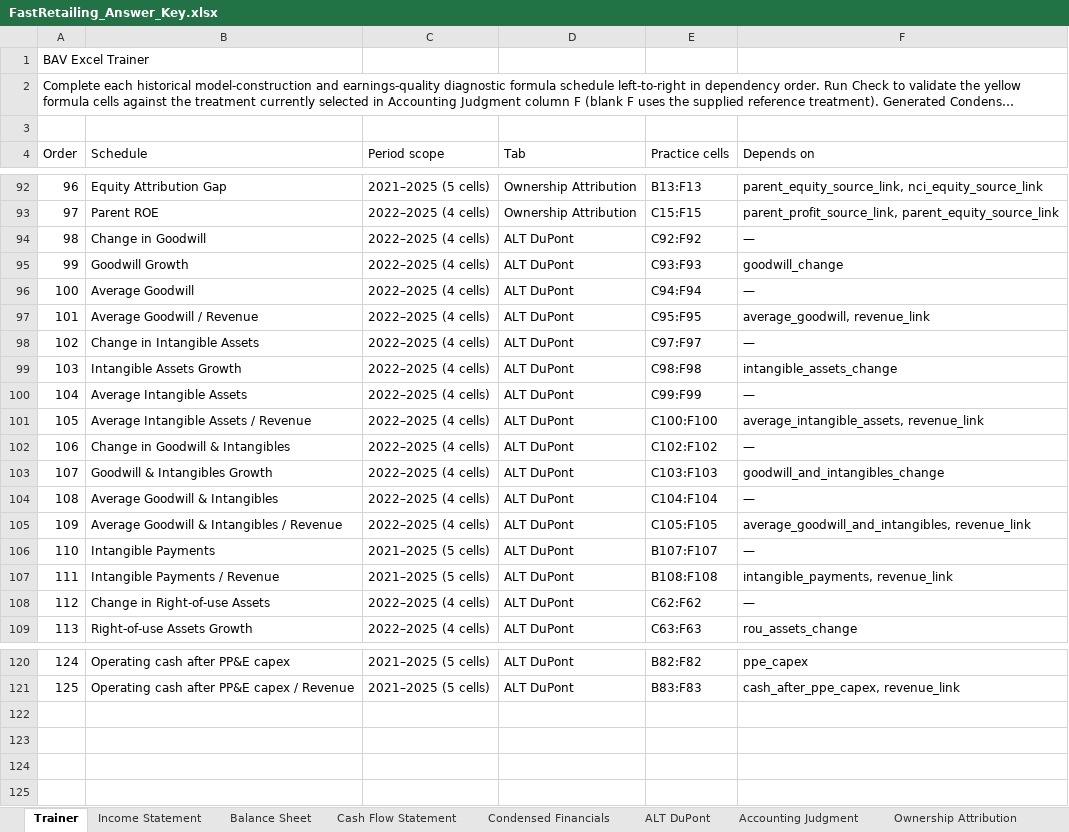
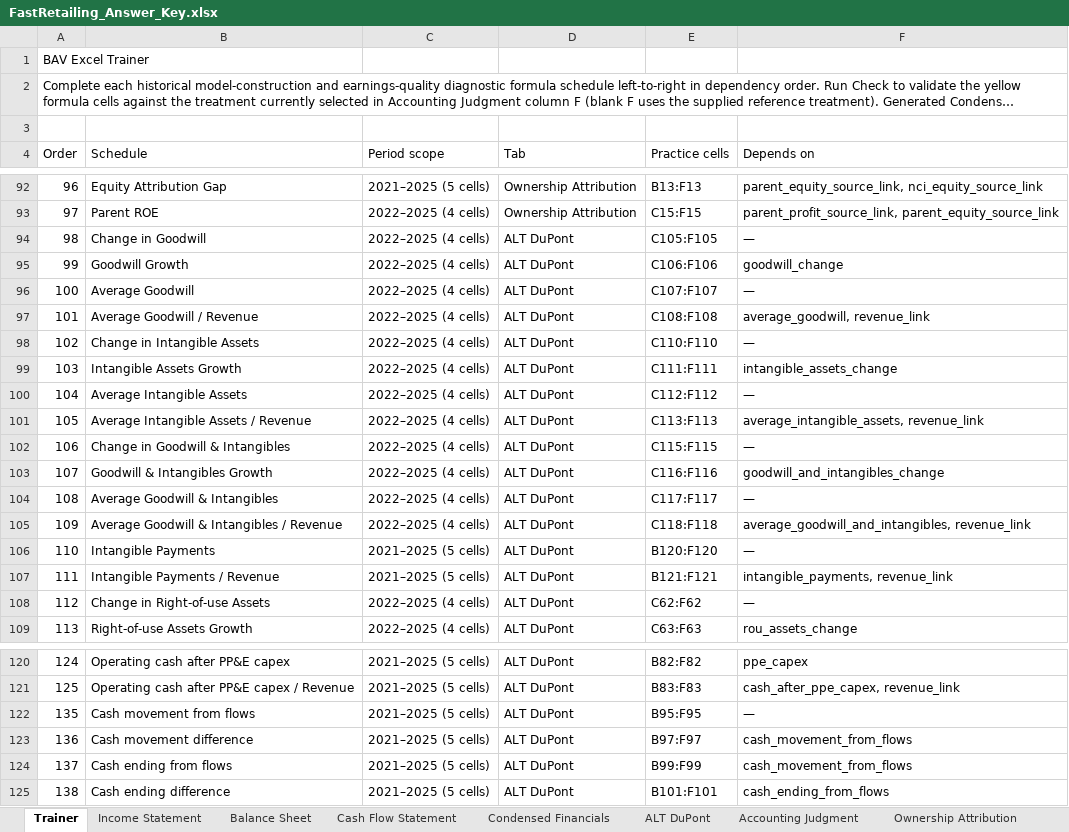
Before and after one commit to MrMittenCrab/bav_trainer, an Excel workbook: release/fast_retailing/FastRetailing_Answer_Key.xlsx, sheet Trainer, drawn as a sheet; only a part is shown, gaps mark what is left out; long unchanged cells end in …; values as stored, in another font and other column widths than the file's, no borders; the diff names each change by its address in the sheet, - before the commit and + after, or states it on an @@ line.

```diff
--- a/release/fast_retailing/FastRetailing_Answer_Key.xlsx (sheet Trainer)
+++ b/release/fast_retailing/FastRetailing_Answer_Key.xlsx (sheet Trainer)
-E94 (Practice cells): C92:F92
+E94 (Practice cells): C105:F105
-E95 (Practice cells): C93:F93
+E95 (Practice cells): C106:F106
-E96 (Practice cells): C94:F94
+E96 (Practice cells): C107:F107
-E97 (Practice cells): C95:F95
+E97 (Practice cells): C108:F108
-E98 (Practice cells): C97:F97
+E98 (Practice cells): C110:F110
-E99 (Practice cells): C98:F98
+E99 (Practice cells): C111:F111
-E100 (Practice cells): C99:F99
+E100 (Practice cells): C112:F112
-E101 (Practice cells): C100:F100
+E101 (Practice cells): C113:F113
-E102 (Practice cells): C102:F102
+E102 (Practice cells): C115:F115
-E103 (Practice cells): C103:F103
+E103 (Practice cells): C116:F116
-E104 (Practice cells): C104:F104
+E104 (Practice cells): C117:F117
-E105 (Practice cells): C105:F105
+E105 (Practice cells): C118:F118
-E106 (Practice cells): B107:F107
+E106 (Practice cells): B120:F120
-E107 (Practice cells): B108:F108
+E107 (Practice cells): B121:F121
+row 122: 135 | Cash movement from flows | 2021–2025 (5 cells) | ALT DuPont | B95:F95 | —
+row 123: 136 | Cash movement difference | 2021–2025 (5 cells) | ALT DuPont | B97:F97 | cash_movement_from_flows
+row 124: 137 | Cash ending from flows | 2021–2025 (5 cells) | ALT DuPont | B99:F99 | cash_movement_from_flows
+row 125: 138 | Cash ending difference | 2021–2025 (5 cells) | ALT DuPont | B101:F101 | cash_ending_from_flows
```
Also changed, not shown: sheet ALT DuPont, example/DEMO_HK_Trainer.xlsx, release/fast_retailing/FastRetailing_Trainer.xlsx, 28 other files.
